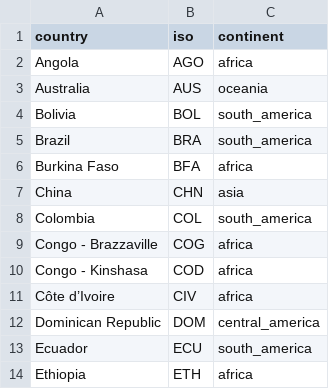
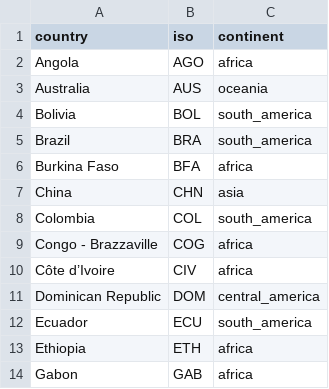
Before and after one commit to fineprint-global/mining_deforestation-stat, a CSV file: input/countries.csv, drawn as a sheet; only a part is shown; the shorter side is filled out with more unchanged rows; the diff names each change by its address in the sheet, - before the commit and + after, or states it on an @@ line.

```diff
--- a/input/countries.csv
+++ b/input/countries.csv
-row 10: Congo - Kinshasa | COD | africa
```
Also changed, not shown: 11 other files.
